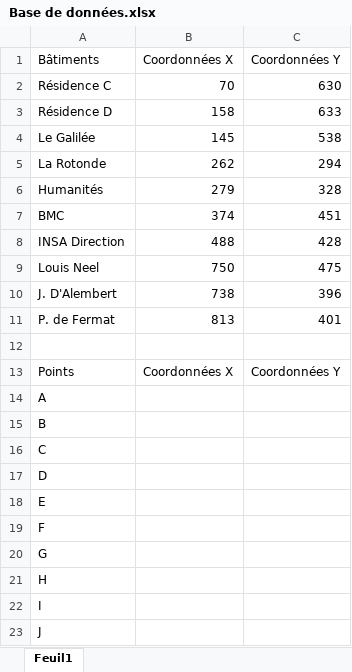
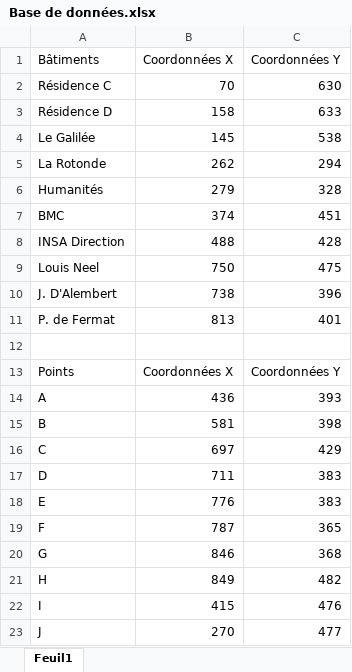
Before and after one commit to navinranga/INSAMaps, an Excel workbook: Base de données.xlsx, sheet Feuil1, drawn as a sheet; values as stored, in another font and other column widths than the file's, no borders; the diff names each change by its address in the sheet, - before the commit and + after, or states it on an @@ line.

Commit message:
maj base de données

```diff
--- a/Base de données.xlsx (sheet Feuil1)
+++ b/Base de données.xlsx (sheet Feuil1)
-B14 (Coordonnées X): (empty)
+B14 (Coordonnées X): 436
-C14 (Coordonnées Y): (empty)
+C14 (Coordonnées Y): 393
-B15 (Coordonnées X): (empty)
+B15 (Coordonnées X): 581
-C15 (Coordonnées Y): (empty)
+C15 (Coordonnées Y): 398
-B16 (Coordonnées X): (empty)
+B16 (Coordonnées X): 697
-C16 (Coordonnées Y): (empty)
+C16 (Coordonnées Y): 429
-B17 (Coordonnées X): (empty)
+B17 (Coordonnées X): 711
-C17:C18 (Coordonnées Y): (empty)
+C17:C18 (Coordonnées Y): 383
-B18 (Coordonnées X): (empty)
+B18 (Coordonnées X): 776
-B19 (Coordonnées X): (empty)
+B19 (Coordonnées X): 787
-C19 (Coordonnées Y): (empty)
+C19 (Coordonnées Y): 365
-B20 (Coordonnées X): (empty)
+B20 (Coordonnées X): 846
-C20 (Coordonnées Y): (empty)
+C20 (Coordonnées Y): 368
-B21 (Coordonnées X): (empty)
+B21 (Coordonnées X): 849
-C21 (Coordonnées Y): (empty)
+C21 (Coordonnées Y): 482
-B22 (Coordonnées X): (empty)
+B22 (Coordonnées X): 415
-C22 (Coordonnées Y): (empty)
+C22 (Coordonnées Y): 476
-B23 (Coordonnées X): (empty)
+B23 (Coordonnées X): 270
-C23 (Coordonnées Y): (empty)
+C23 (Coordonnées Y): 477
```
